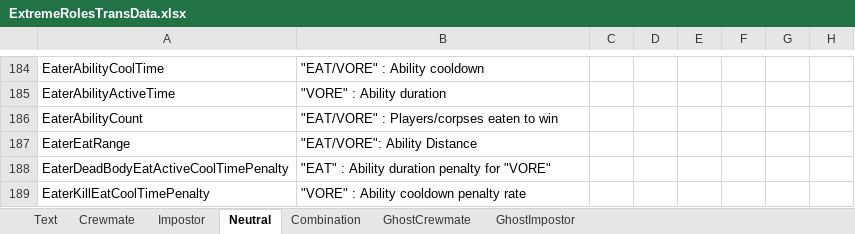
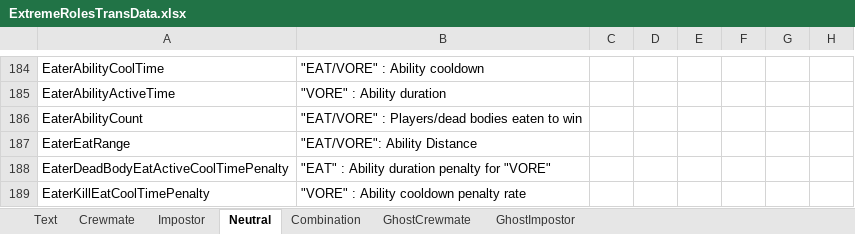
Before and after one commit to yukieiji/ExtremeRoles, an Excel workbook: ExtremeRolesTransData.xlsx, sheet Neutral, drawn as a sheet; only a part is shown, gaps mark what is left out; values as stored, in another font and other column widths than the file's, no borders; the diff covers the shown part only; the diff names each change by its address in the sheet, - before the commit and + after, or states it on an @@ line.

```diff
--- a/ExtremeRolesTransData.xlsx (sheet Neutral)
+++ b/ExtremeRolesTransData.xlsx (sheet Neutral)
-B186: "EAT/VORE" : Players/corpses eaten to win
+B186: "EAT/VORE" : Players/dead bodies eaten to win
```
Also changed, not shown: 7 edited cells elsewhere in this sheet, sheet Combination.
